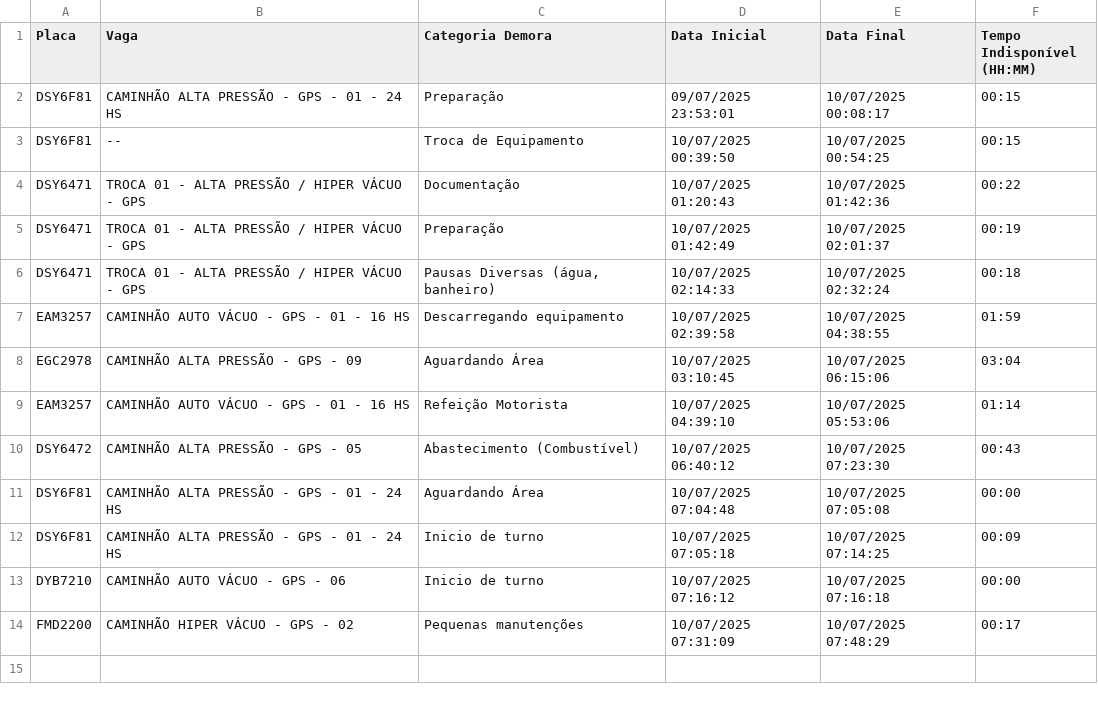
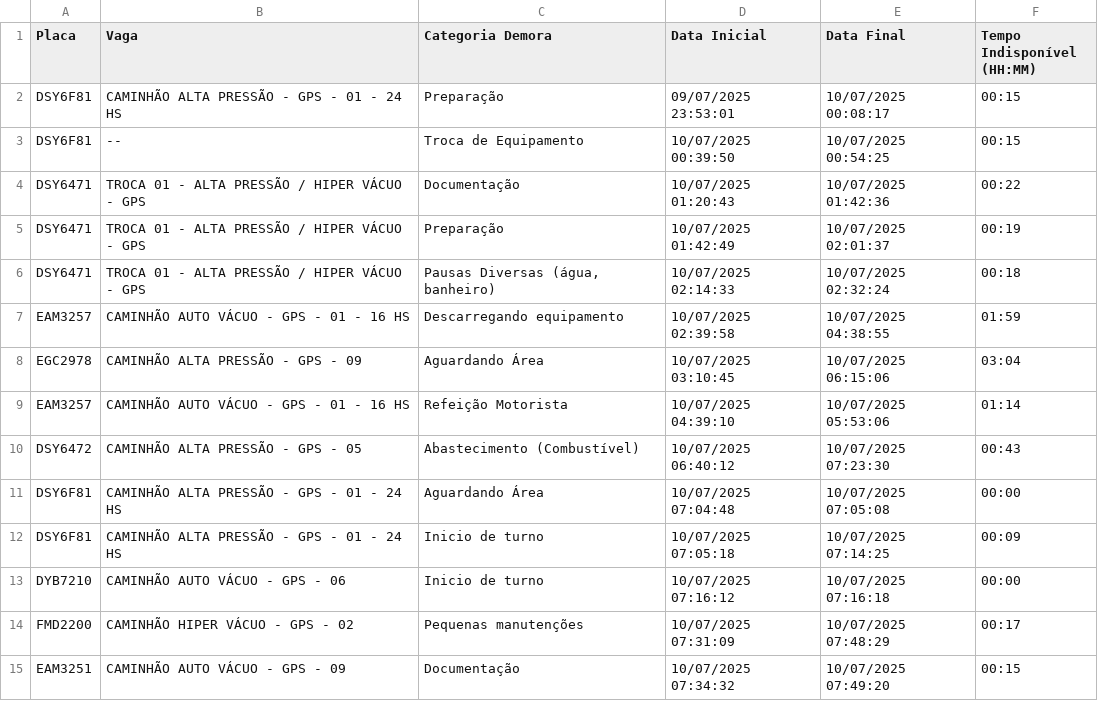
Before and after one commit to GrupoGps-Mecanizada/Banco-De-Dados, a CSV file: Apontamentos/apontamentos-atuais.csv, drawn as a sheet; the diff names each change by its address in the sheet, - before the commit and + after, or states it on an @@ line.

Commit message:
🔄 Auto-refresh 139: 10/07/2025, 07:55:05 - 0 arquivos

```diff
--- a/Apontamentos/apontamentos-atuais.csv
+++ b/Apontamentos/apontamentos-atuais.csv
+row 15: EAM3251 | CAMINHÃO AUTO VÁCUO - GPS - 09 | Documentação | 10/07/2025 07:34:32 | 10/07/2025 07:49:20 | 00:15
```
